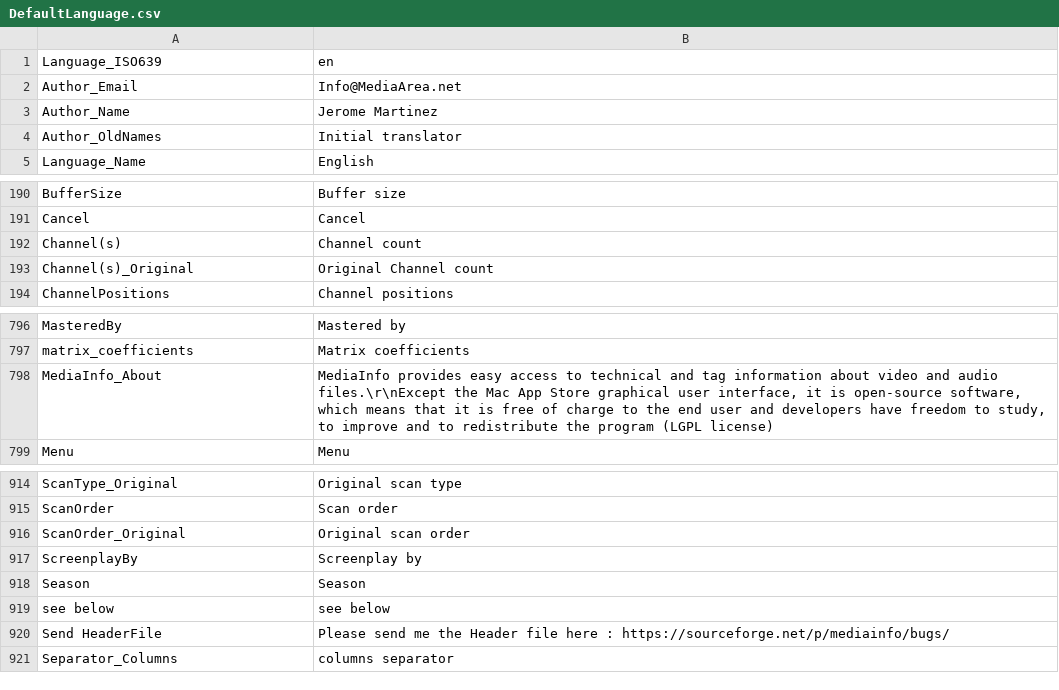
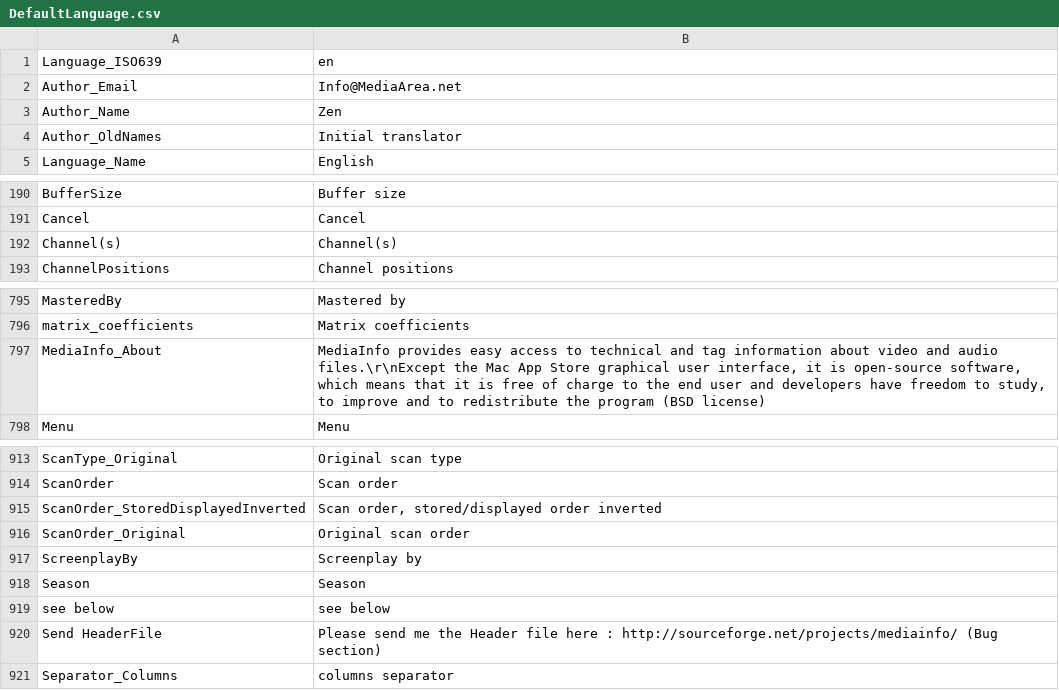
Before and after one commit to mediatest/mediatestLib, a CSV file: Source/Resource/Text/Language/DefaultLanguage.csv, drawn as a sheet; only a part is shown, gaps mark what is left out.

```diff
--- a/Source/Resource/Text/Language/DefaultLanguage.csv
+++ b/Source/Resource/Text/Language/DefaultLanguage.csv
@@ -2,3 +2,3 @@
   Author_Email;Info@MediaArea.net
-  Author_Name;Jerome Martinez
+  Author_Name;Zen
   Author_OldNames;Initial translator
@@ -191,4 +191,3 @@ BufferSize;Buffer size
 Cancel;Cancel
-Channel(s);Channel count
-Channel(s)_Original;Original Channel count
+Channel(s);Channel(s)
 ChannelPositions;Channel positions
@@ -797,3 +796,3 @@ MasteredBy;Mastered by
 matrix_coefficients;Matrix coefficients
-MediaInfo_About;MediaInfo provides easy access to technical and tag information about video and audio files.\r\nExcept the Mac App Store graphical user interface, it is open-source software, which means that it is free of charge to the end user and developers have freedom to study, to improve and to redistribute the program (LGPL license)
+MediaInfo_About;MediaInfo provides easy access to technical and tag information about video and audio files.\r\nExcept the Mac App Store graphical user interface, it is open-source software, which means that it is free of charge to the end user and developers have freedom to study, to improve and to redistribute the program (BSD license)
 Menu;Menu
@@ -915,2 +914,3 @@ ScanType_Original;Original scan type
 ScanOrder;Scan order
+ScanOrder_StoredDisplayedInverted;Scan order, stored/displayed order inverted
 ScanOrder_Original;Original scan order
@@ -919,3 +919,3 @@ Season;Season
 see below;see below
-Send HeaderFile;Please send me the Header file here : https://sourceforge.net/p/mediainfo/bugs/
+Send HeaderFile;Please send me the Header file here : http://sourceforge.net/projects/mediainfo/ (Bug section)
 Separator_Columns;columns separator
```
Also changed, not shown: Source/Resource/Text/Stream/Video.csv, 4 other files.
